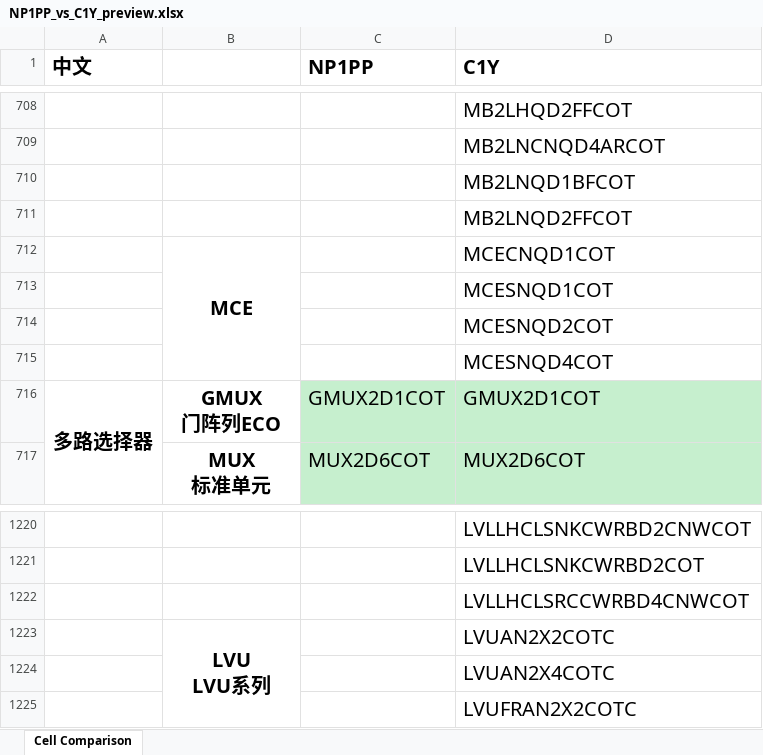
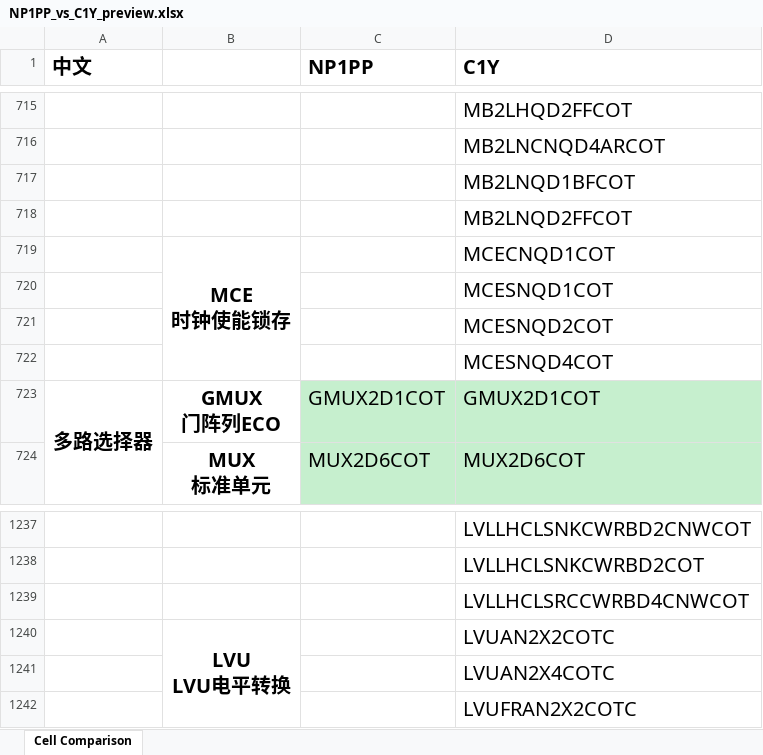
Before and after one commit to EsaLongs/lib-cell-compare, an Excel workbook: preview/NP1PP_vs_C1Y_preview.xlsx, sheet Cell Comparison, drawn as a sheet; only a part is shown, gaps mark what is left out; values as stored, in another font and other column widths than the file's, no borders; addresses are those after the commit; ↵ is a line break in a cell; the diff covers the shown part only; the diff names each change by its address in the sheet, - before the commit and + after, or states it on an @@ line.

```diff
--- a/preview/NP1PP_vs_C1Y_preview.xlsx (sheet Cell Comparison)
+++ b/preview/NP1PP_vs_C1Y_preview.xlsx (sheet Cell Comparison)
-B719: MCE
+B719: MCE ↵ 时钟使能锁存
-B1240: LVU ↵ LVU系列
+B1240: LVU ↵ LVU电平转换
```
Also changed, not shown: 10 added rows, 10 removed rows, 30 moved rows, 7 edited cells and merged cells elsewhere in this sheet, 4 other files.
